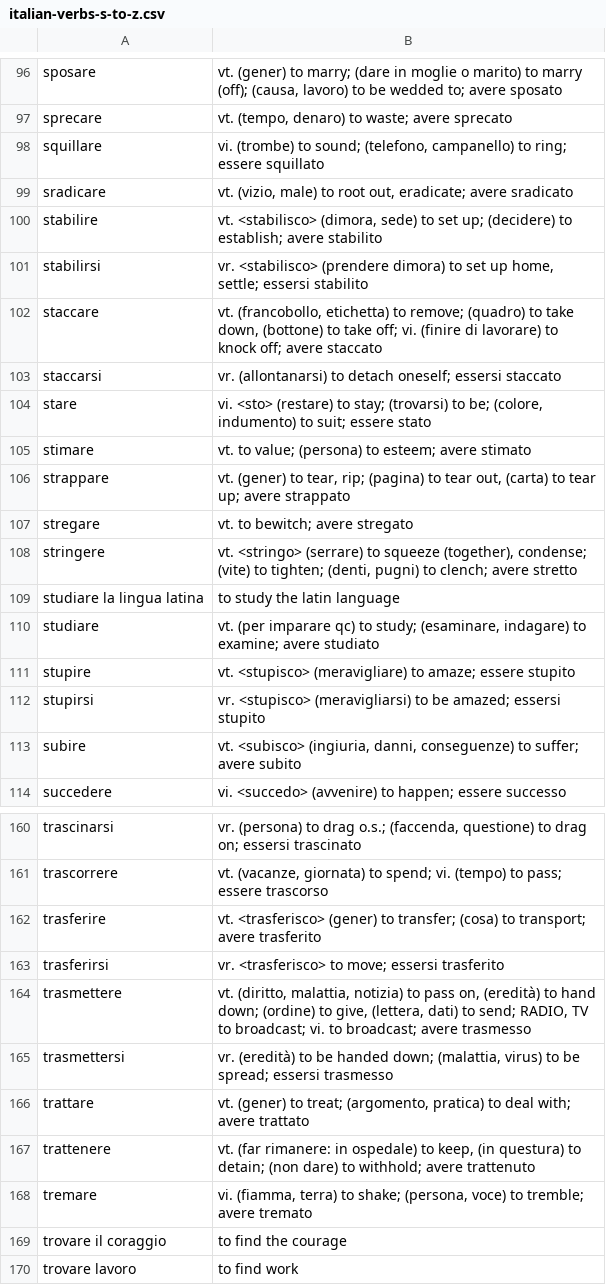
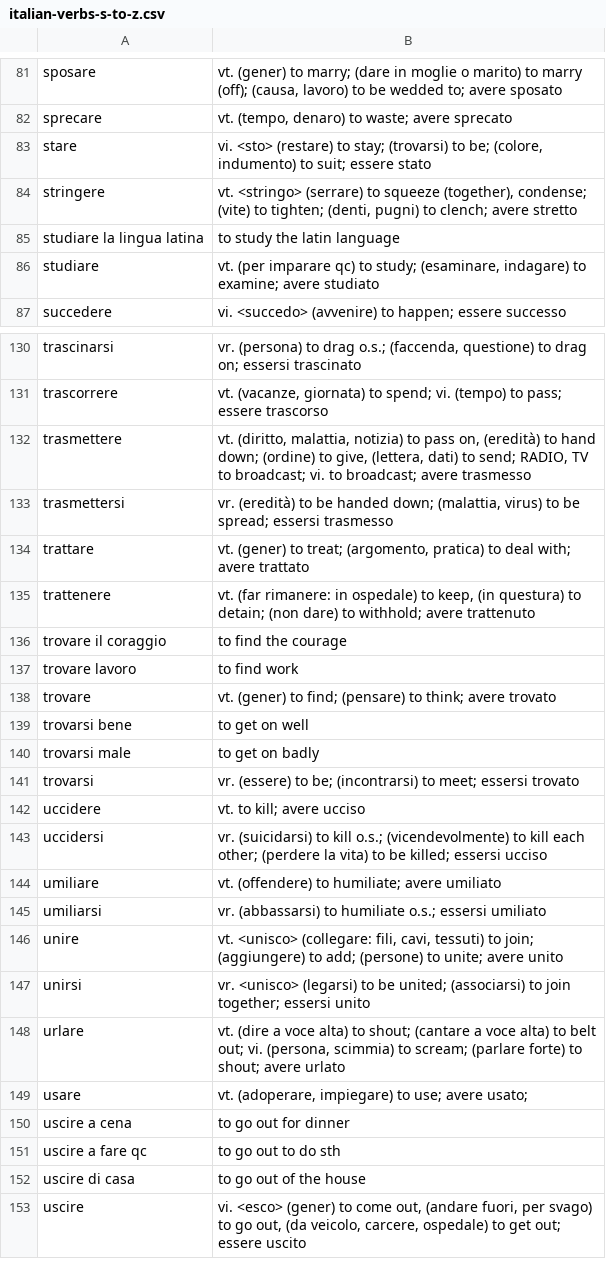
Before and after one commit to devinmiller/italian, a CSV file: flashcards/italian-verbs-s-to-z.csv, drawn as a sheet; only a part is shown, gaps mark what is left out; the shorter side is filled out with more unchanged rows; the diff covers the shown part only.

```diff
--- a/flashcards/italian-verbs-s-to-z.csv
+++ b/flashcards/italian-verbs-s-to-z.csv
@@ -97,12 +82,3 @@
 "sprecare","vt. (tempo, denaro) to waste; avere sprecato"
-"squillare","vi. (trombe) to sound; (telefono, campanello) to ring; essere squillato"
-"sradicare","vt. (vizio, male) to root out, eradicate; avere sradicato"
-"stabilire","vt. <stabilisco> (dimora, sede) to set up; (decidere) to establish; avere stabilito"
-"stabilirsi","vr. <stabilisco> (prendere dimora) to set up home, settle; essersi stabilito"
-"staccare","vt. (francobollo, etichetta) to remove; (quadro) to take down, (bottone) to take off; vi. (finire di lavorare) to knock off; avere staccato"
-"staccarsi","vr. (allontanarsi) to detach oneself; essersi staccato"
 "stare","vi. <sto> (restare) to stay; (trovarsi) to be; (colore, indumento) to suit; essere stato"
-"stimare","vt. to value; (persona) to esteem; avere stimato"
-"strappare","vt. (gener) to tear, rip; (pagina) to tear out, (carta) to tear up; avere strappato"
-"stregare","vt. to bewitch; avere stregato"
 "stringere","vt. <stringo> (serrare) to squeeze (together), condense; (vite) to tighten; (denti, pugni) to clench; avere stretto"
@@ -110,5 +86,2 @@
 "studiare","vt. (per imparare qc) to study; (esaminare, indagare) to examine; avere studiato"
-"stupire","vt. <stupisco> (meravigliare) to amaze; essere stupito"
-"stupirsi","vr. <stupisco> (meravigliarsi) to be amazed; essersi stupito"
-"subire","vt. <subisco> (ingiuria, danni, conseguenze) to suffer; avere subito"
 "succedere","vi. <succedo> (avvenire) to happen; essere successo"
@@ -161,4 +131,2 @@
 "trascorrere","vt. (vacanze, giornata) to spend; vi. (tempo) to pass; essere trascorso"
-"trasferire","vt. <trasferisco> (gener) to transfer; (cosa) to transport; avere trasferito"
-"trasferirsi","vr. <trasferisco> to move; essersi trasferito"
 "trasmettere","vt. (diritto, malattia, notizia) to pass on, (eredità) to hand down; (ordine) to give, (lettera, dati) to send; RADIO, TV to broadcast; vi. to broadcast; avere trasmesso"
@@ -167,3 +135,2 @@
 "trattenere","vt. (far rimanere: in ospedale) to keep, (in questura) to detain; (non dare) to withhold; avere trattenuto"
-"tremare","vi. (fiamma, terra) to shake; (persona, voce) to tremble; avere tremato"
 "trovare il coraggio","to find the courage"
```
Also changed, not shown: 25 removed rows elsewhere in this file, flashcards/italian-verbs-a.csv, flashcards/italian-verbs-b-to-c.csv, 14 other files.
